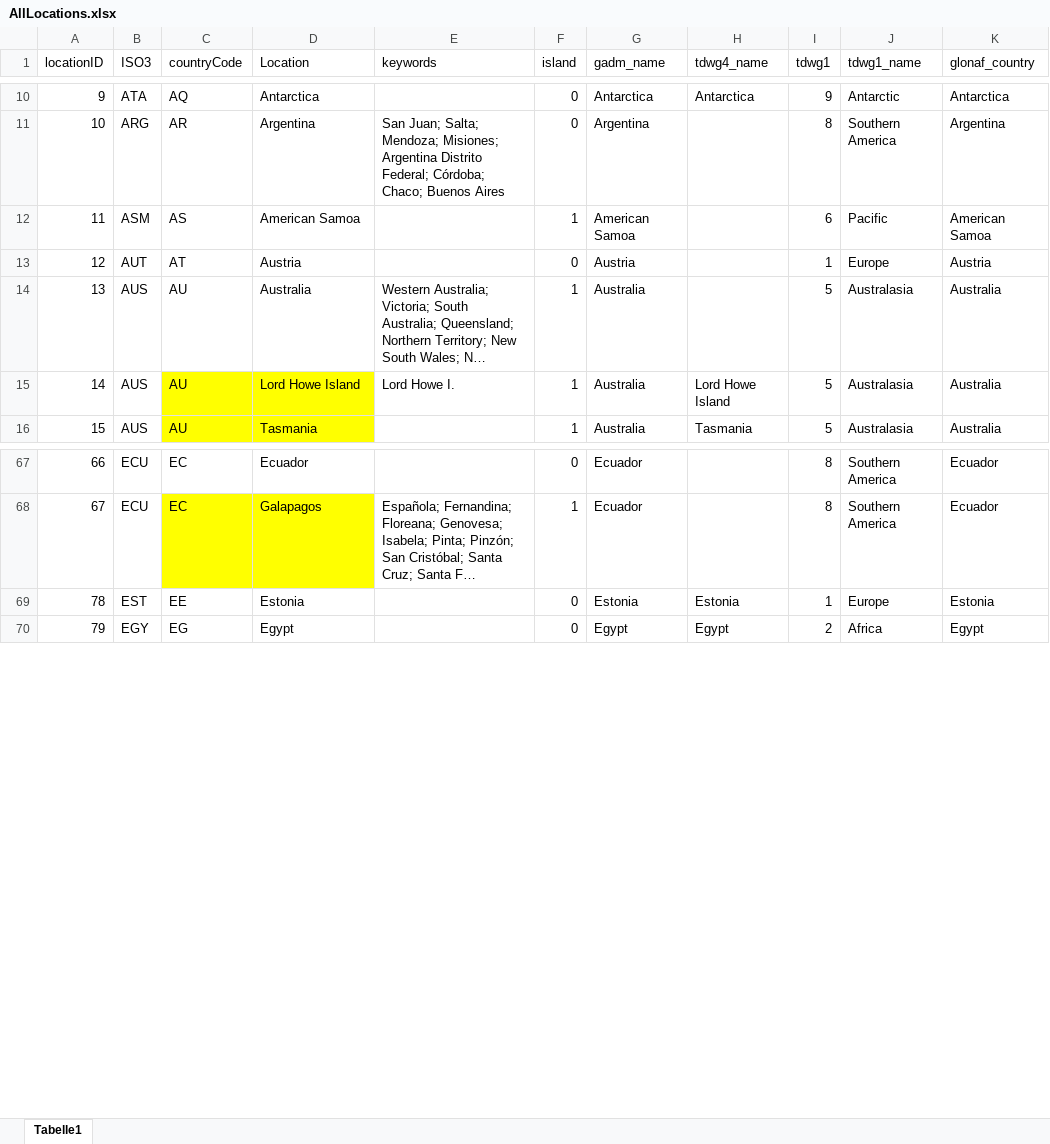
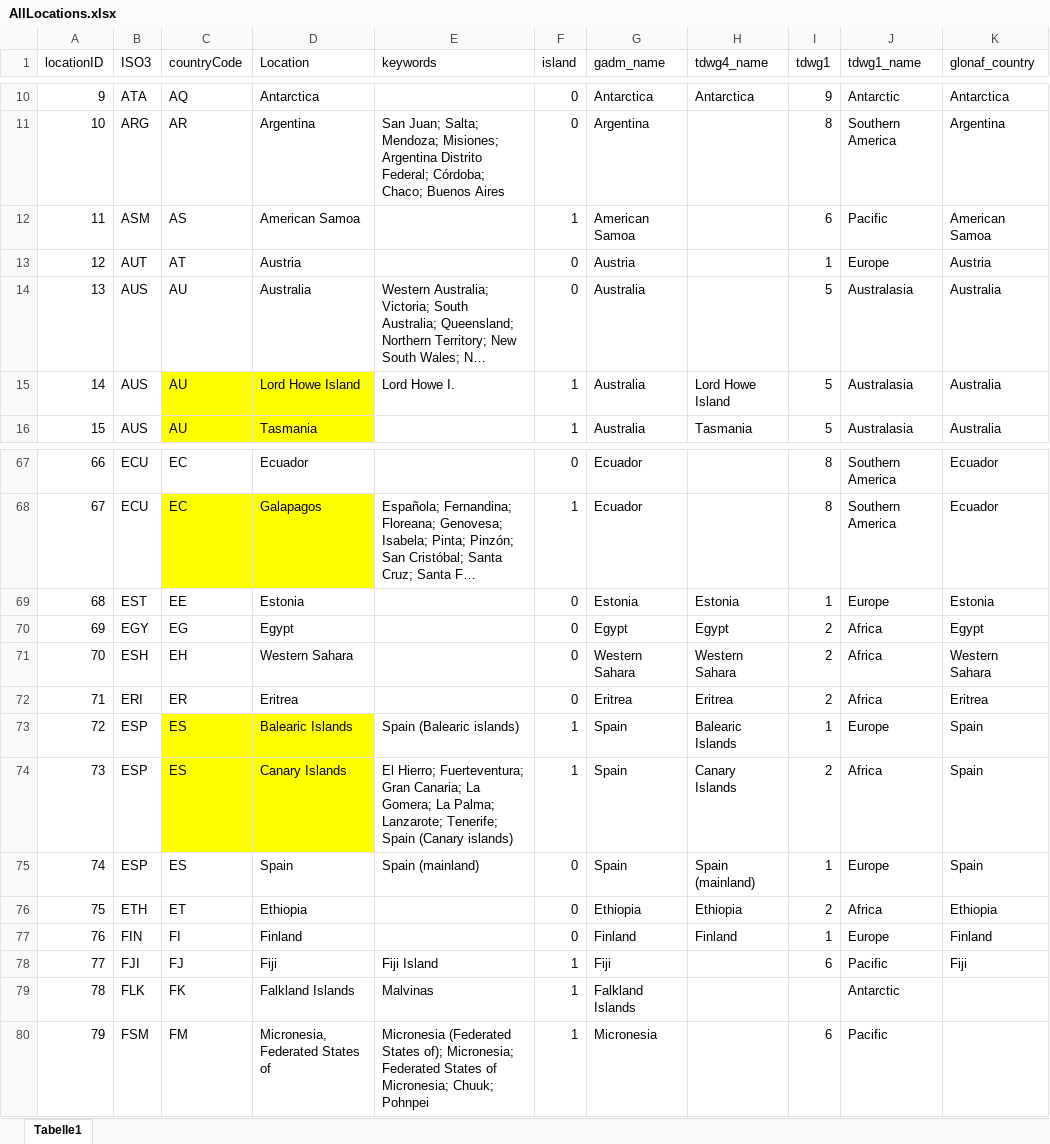
Before and after one commit to hseebens/sTwist, an Excel workbook: Config/AllLocations.xlsx, sheet Tabelle1, drawn as a sheet; only a part is shown, gaps mark what is left out; long unchanged cells end in …; values as stored, in another font and other column widths than the file's, no borders; addresses are those after the commit; the diff covers the shown part only; the diff names each change by its address in the sheet, - before the commit and + after, or states it on an @@ line.

```diff
--- a/Config/AllLocations.xlsx (sheet Tabelle1)
+++ b/Config/AllLocations.xlsx (sheet Tabelle1)
-F14 (island): 1
+F14 (island): 0
+row 69: 68 | EST | EE | Estonia |  | 0 | Estonia | Estonia | 1 | Europe | Estonia
+row 70: 69 | EGY | EG | Egypt |  | 0 | Egypt | Egypt | 2 | Africa | Egypt
+row 71: 70 | ESH | EH | Western Sahara |  | 0 | Western Sahara | Western Sahara | 2 | Africa | Western Sahara
+row 72: 71 | ERI | ER | Eritrea |  | 0 | Eritrea | Eritrea | 2 | Africa | Eritrea
+row 73: 72 | ESP | ES | Balearic Islands | Spain (Balearic islands) | 1 | Spain | Balearic Islands | 1 | Europe | Spain
+row 74: 73 | ESP | ES | Canary Islands | El Hierro; Fuerteventura; Gran Canaria; La Gomera; La Palma; Lanzarote; Tenerife; Spain (Canary islands) | 1 | Spain | Canary Islands | 2 | Africa | Spain
+row 75: 74 | ESP | ES | Spain | Spain (mainland) | 0 | Spain | Spain (mainland) | 1 | Europe | Spain
+row 76: 75 | ETH | ET | Ethiopia |  | 0 | Ethiopia | Ethiopia | 2 | Africa | Ethiopia
+row 77: 76 | FIN | FI | Finland |  | 0 | Finland | Finland | 1 | Europe | Finland
+row 78: 77 | FJI | FJ | Fiji | Fiji Island | 1 | Fiji |  | 6 | Pacific | Fiji
-B79 (ISO3): EST
+B79 (ISO3): FLK
-C79 (countryCode): EE
+C79 (countryCode): FK
-D79 (Location): Estonia
+D79 (Location): Falkland Islands
-E79 (keywords): (empty)
+E79 (keywords): Malvinas
-F79:F80 (island): 0
+F79:F80 (island): 1
-G79 (gadm_name): Estonia
+G79 (gadm_name): Falkland Islands
-H79 (tdwg4_name): Estonia
+H79 (tdwg4_name): (empty)
-I79 (tdwg1): 1
+I79 (tdwg1): (empty)
-J79 (tdwg1_name): Europe
+J79 (tdwg1_name): Antarctic
-K79 (glonaf_country): Estonia
+K79 (glonaf_country): (empty)
-B80 (ISO3): EGY
+B80 (ISO3): FSM
-C80 (countryCode): EG
+C80 (countryCode): FM
-D80 (Location): Egypt
+D80 (Location): Micronesia, Federated States of
-E80 (keywords): (empty)
+E80 (keywords): Micronesia (Federated States of); Micronesia; Federated States of Micronesia; Chuuk; Pohnpei
-G80 (gadm_name): Egypt
+G80 (gadm_name): Micronesia
-H80 (tdwg4_name): Egypt
+H80 (tdwg4_name): (empty)
-I80 (tdwg1): 2
+I80 (tdwg1): 6
-J80 (tdwg1_name): Africa
+J80 (tdwg1_name): Pacific
-K80 (glonaf_country): Egypt
+K80 (glonaf_country): (empty)
```
Also changed, not shown: 10 removed rows, 1575 edited cells and cell formats elsewhere in this sheet, Config/DatabaseInfo.xlsx, Config/Guidelines_eventDates.xlsx, 6 other files.
